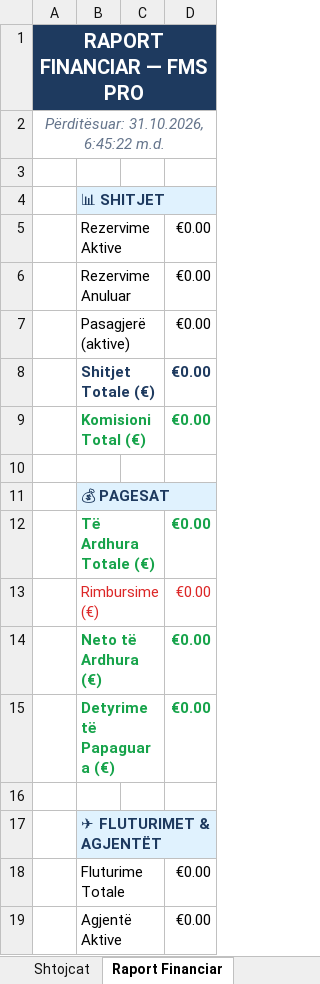
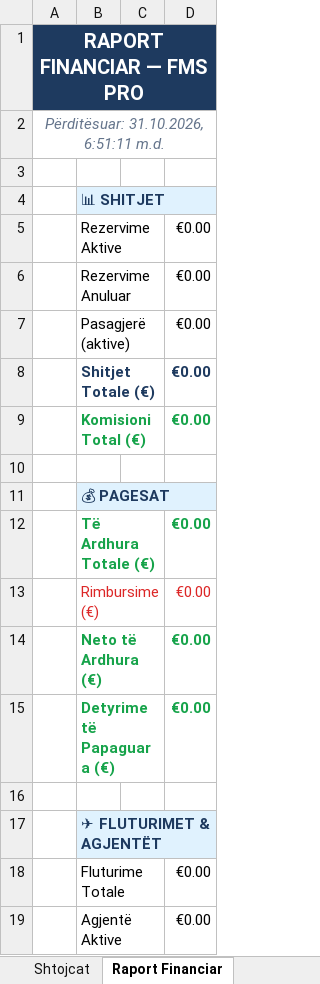
Before and after one commit to ernestkasajtp-glitch/albania-sky, an Excel workbook: artifacts/api-server/data/fms_live.xlsx, sheet Raport Financiar, drawn as a sheet; values as stored, in another font and other column widths than the file's, no borders; the diff names each change by its address in the sheet, - before the commit and + after, or states it on an @@ line.

```diff
--- a/artifacts/api-server/data/fms_live.xlsx (sheet Raport Financiar)
+++ b/artifacts/api-server/data/fms_live.xlsx (sheet Raport Financiar)
-A2: Përditësuar: 31.10.2026, 6:45:22 m.d.
+A2: Përditësuar: 31.10.2026, 6:51:11 m.d.
```
Also changed, not shown: 5 other files.
